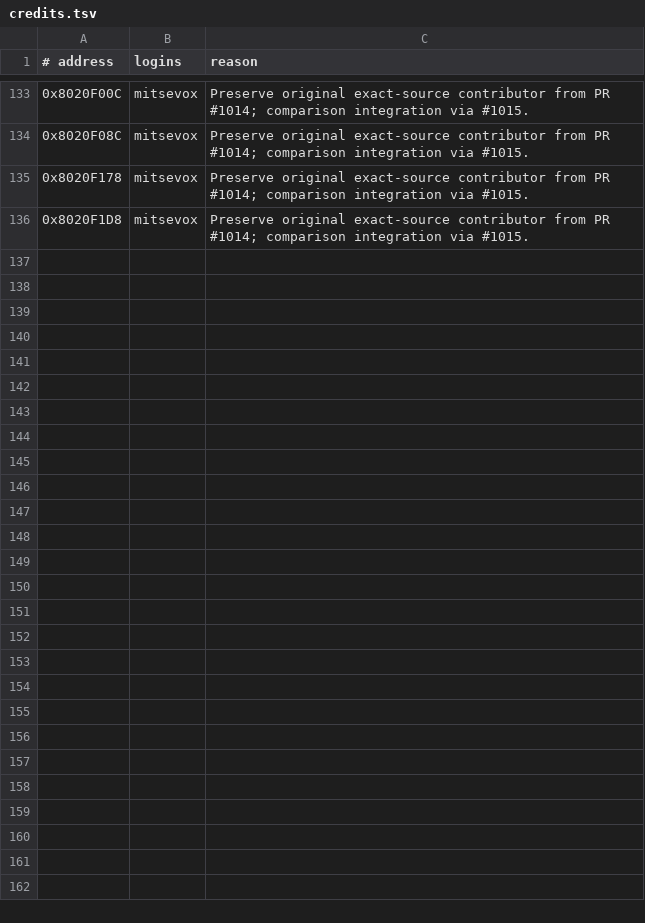
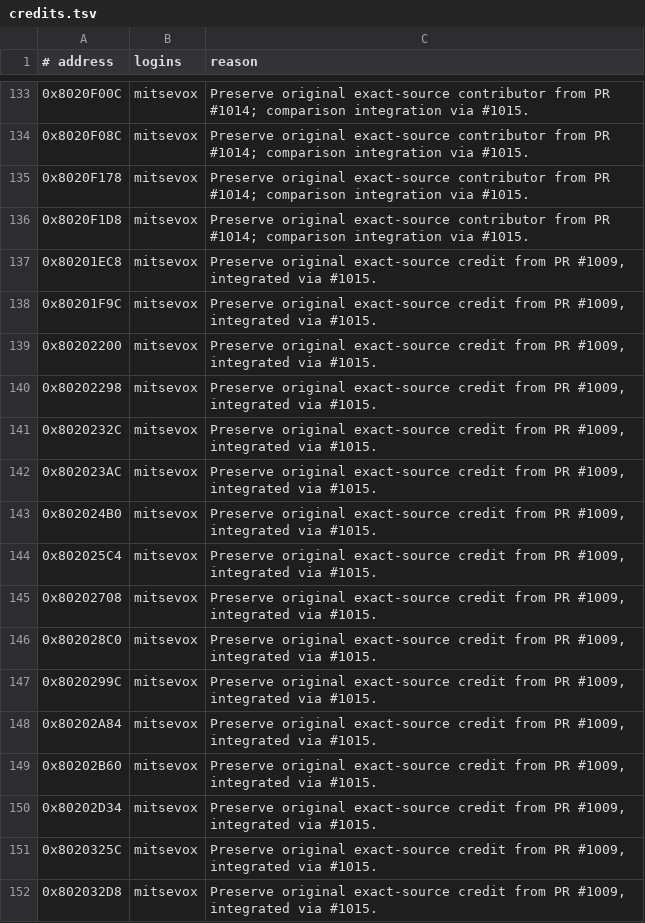
Before and after one commit to mitsevox/nflstreet2, a TSV file: config/GN7E69-rev0/credits.tsv, drawn as a sheet; only a part is shown, gaps mark what is left out.

```diff
--- a/config/GN7E69-rev0/credits.tsv
+++ b/config/GN7E69-rev0/credits.tsv
@@ -136 +136,17 @@
 0x8020F1D8	mitsevox	Preserve original exact-source contributor from PR #1014; comparison integration via #1015.
+0x80201EC8	mitsevox	Preserve original exact-source credit from PR #1009, integrated via #1015.
+0x80201F9C	mitsevox	Preserve original exact-source credit from PR #1009, integrated via #1015.
+0x80202200	mitsevox	Preserve original exact-source credit from PR #1009, integrated via #1015.
+0x80202298	mitsevox	Preserve original exact-source credit from PR #1009, integrated via #1015.
+0x8020232C	mitsevox	Preserve original exact-source credit from PR #1009, integrated via #1015.
+0x802023AC	mitsevox	Preserve original exact-source credit from PR #1009, integrated via #1015.
+0x802024B0	mitsevox	Preserve original exact-source credit from PR #1009, integrated via #1015.
+0x802025C4	mitsevox	Preserve original exact-source credit from PR #1009, integrated via #1015.
+0x80202708	mitsevox	Preserve original exact-source credit from PR #1009, integrated via #1015.
+0x802028C0	mitsevox	Preserve original exact-source credit from PR #1009, integrated via #1015.
+0x8020299C	mitsevox	Preserve original exact-source credit from PR #1009, integrated via #1015.
+0x80202A84	mitsevox	Preserve original exact-source credit from PR #1009, integrated via #1015.
+0x80202B60	mitsevox	Preserve original exact-source credit from PR #1009, integrated via #1015.
+0x80202D34	mitsevox	Preserve original exact-source credit from PR #1009, integrated via #1015.
+0x8020325C	mitsevox	Preserve original exact-source credit from PR #1009, integrated via #1015.
+0x802032D8	mitsevox	Preserve original exact-source credit from PR #1009, integrated via #1015.
```
Also changed, not shown: 9 other files.
